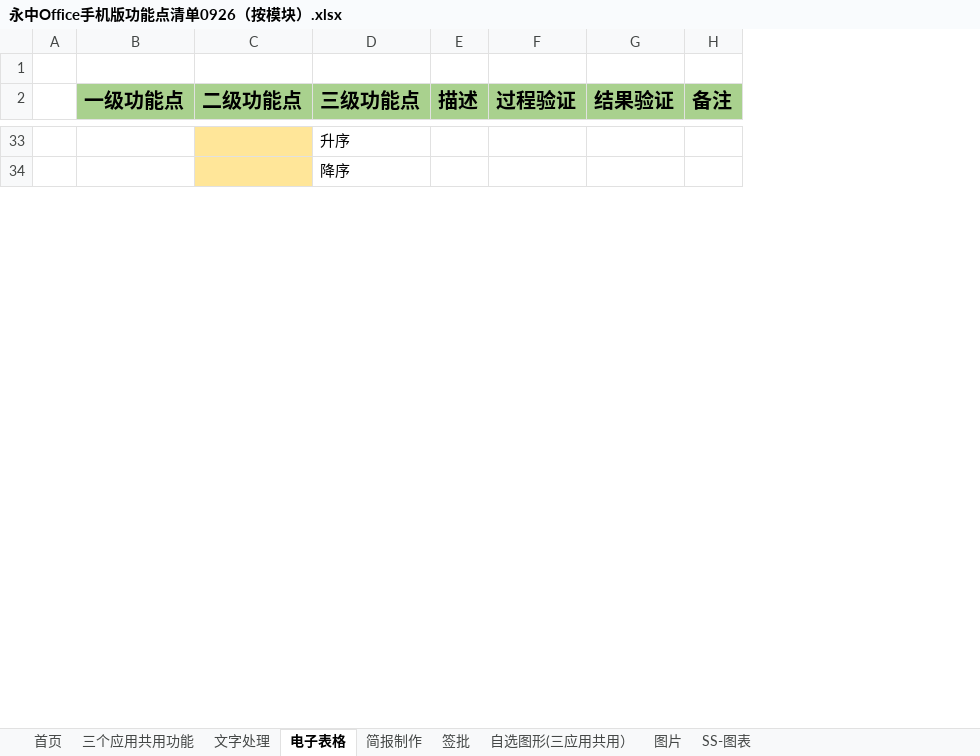
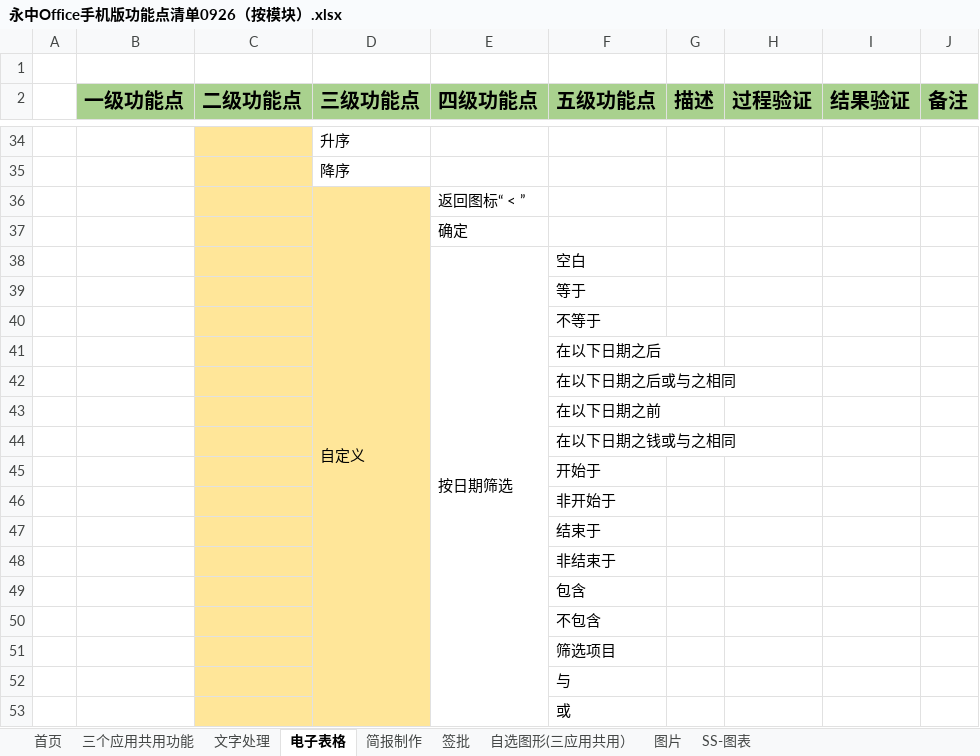
Before and after one commit to BraneZhang/office_test_project, an Excel workbook: APP_info/永中Office手机版功能点清单0926（按模块）.xlsx, sheet 电子表格, drawn as a sheet; only a part is shown, gaps mark what is left out; values as stored, in another font and other column widths than the file's, no borders; conditional formats not drawn; the diff covers the shown part only; the diff names each change by its address in the sheet, - before the commit and + after, or states it on an @@ line.

Commit message:
10.25产品功能点更新（首页，电子表格模块）

```diff
--- a/APP_info/永中Office手机版功能点清单0926（按模块）.xlsx (sheet 电子表格)
+++ b/APP_info/永中Office手机版功能点清单0926（按模块）.xlsx (sheet 电子表格)
+column E (四级功能点), empty
+column F (五级功能点), empty
+row 36:  |  |  | 自定义 | 返回图标“ < ”
+row 37:  |  |  |  | 确定
+row 38:  |  |  |  | 按日期筛选 | 空白
+row 39:  |  |  |  |  | 等于
+row 40:  |  |  |  |  | 不等于
+row 41:  |  |  |  |  | 在以下日期之后
+row 42:  |  |  |  |  | 在以下日期之后或与之相同
+row 43:  |  |  |  |  | 在以下日期之前
+row 44:  |  |  |  |  | 在以下日期之钱或与之相同
+row 45:  |  |  |  |  | 开始于
+row 46:  |  |  |  |  | 非开始于
+row 47:  |  |  |  |  | 结束于
+row 48:  |  |  |  |  | 非结束于
+row 49:  |  |  |  |  | 包含
+row 50:  |  |  |  |  | 不包含
+row 51:  |  |  |  |  | 筛选项目
+row 52:  |  |  |  |  | 与
+row 53:  |  |  |  |  | 或
```
Also changed, not shown: 41 added rows, 1 edited cell and cell formats elsewhere in this sheet, sheet 首页.
